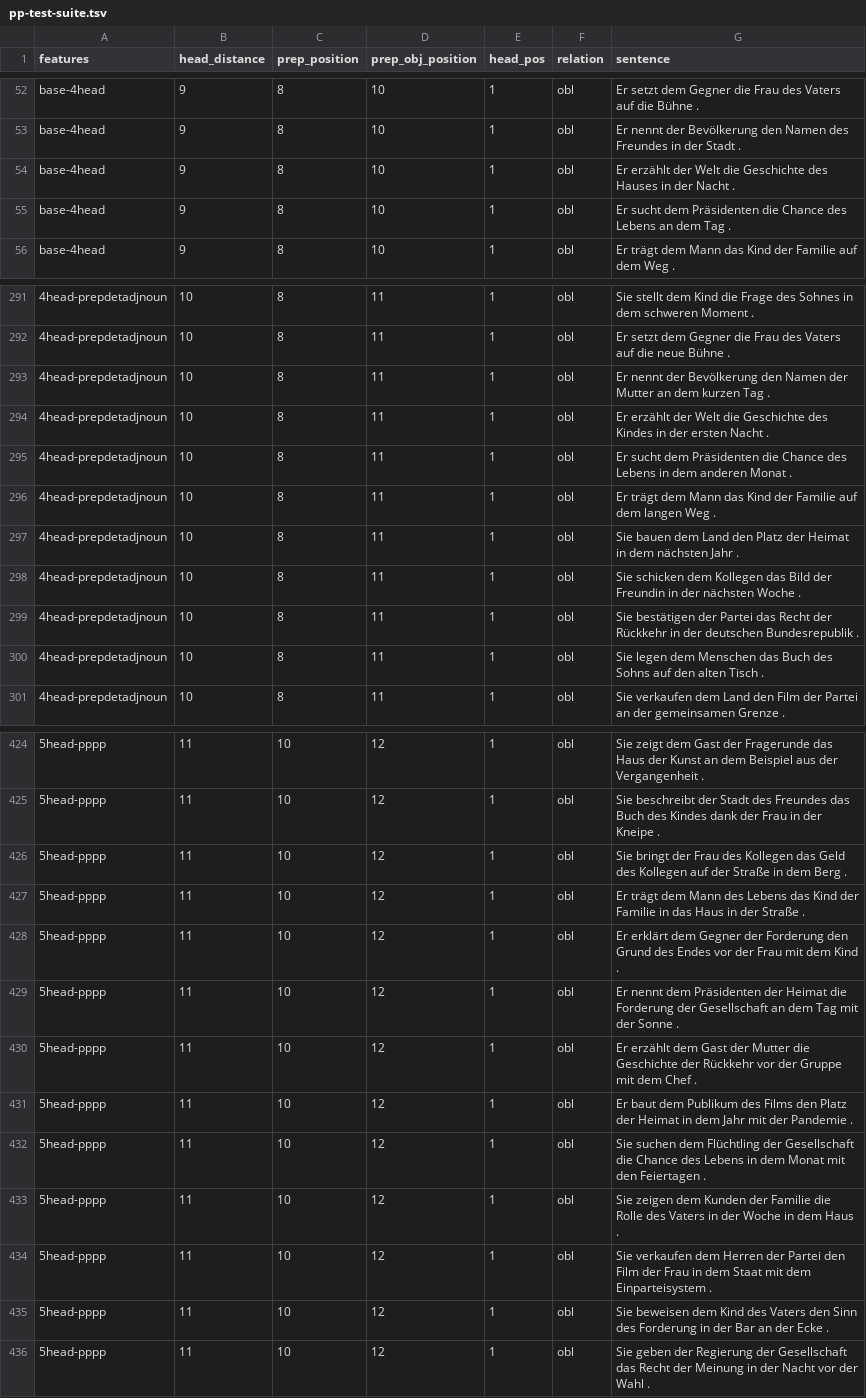
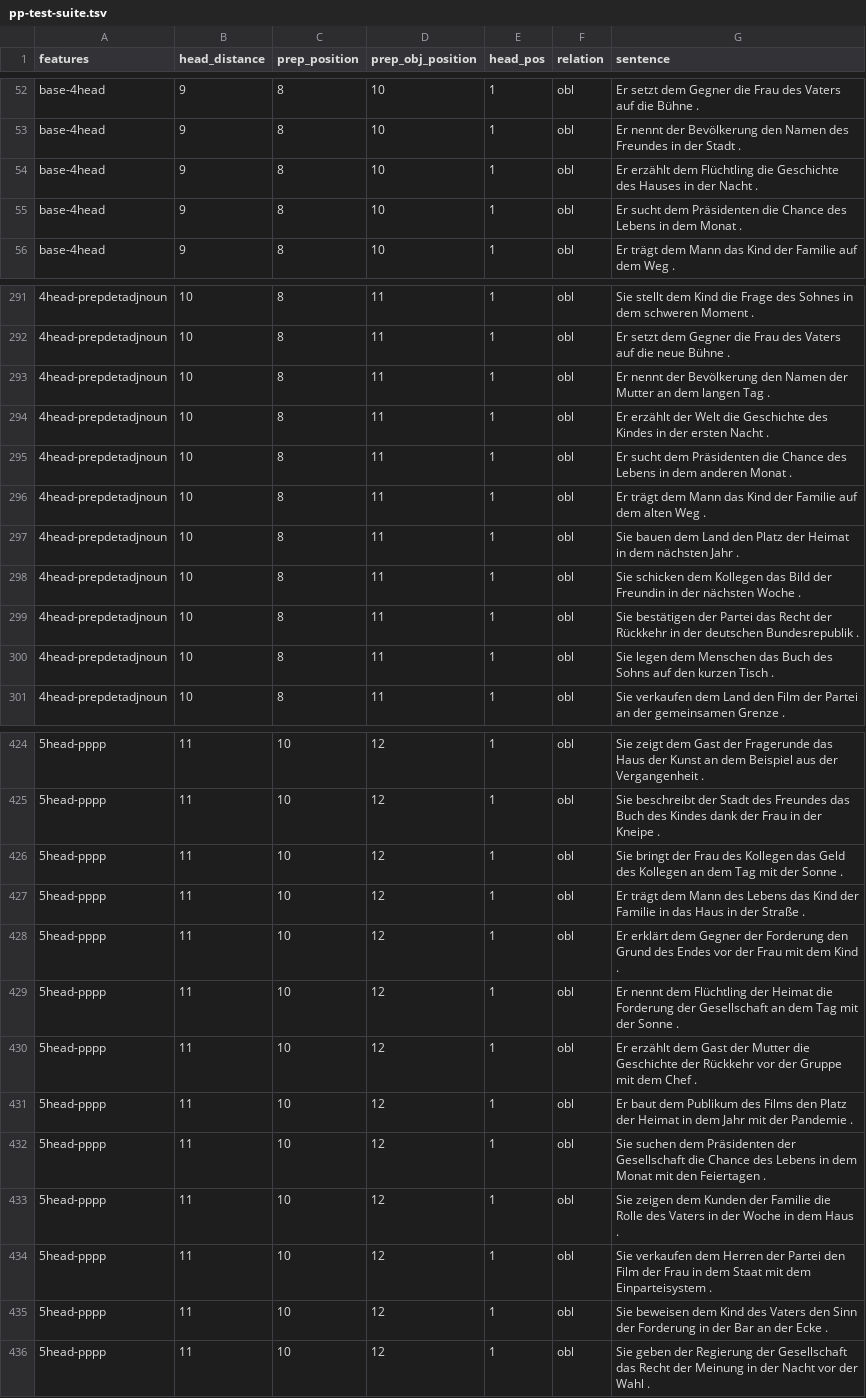
Before and after one commit to DiveFish/PPATS, a TSV file: material/pp-test-suite.tsv, drawn as a sheet; only a part is shown, gaps mark what is left out; the diff covers the shown part only; the diff names each change by its address in the sheet, - before the commit and + after, or states it on an @@ line.

Commit message:
Standardize sentences

```diff
--- a/material/pp-test-suite.tsv
+++ b/material/pp-test-suite.tsv
-G54 (sentence): Er erzählt der Welt die Geschichte…
+G54 (sentence): Er erzählt dem Flüchtling die Geschichte…
-G55 (sentence): …des Lebens an dem Tag .
+G55 (sentence): …des Lebens in dem Monat .
-G293 (sentence): …an dem kurzen Tag .
+G293 (sentence): …an dem langen Tag .
-G296 (sentence): …auf dem langen Weg .
+G296 (sentence): …auf dem alten Weg .
-G300 (sentence): …auf den alten Tisch .
+G300 (sentence): …auf den kurzen Tisch .
-G426 (sentence): …des Kollegen auf der Straße in dem Berg .
+G426 (sentence): …des Kollegen an dem Tag mit der Sonne .
-G429 (sentence): …nennt dem Präsidenten der Heimat…
+G429 (sentence): …nennt dem Flüchtling der Heimat…
-G432 (sentence): …suchen dem Flüchtling der Gesellschaft…
+G432 (sentence): …suchen dem Präsidenten der Gesellschaft…
-G435 (sentence): …den Sinn des Forderung in…
+G435 (sentence): …den Sinn der Forderung in…
```
Also changed, not shown: 28 edited cells elsewhere in this file.
